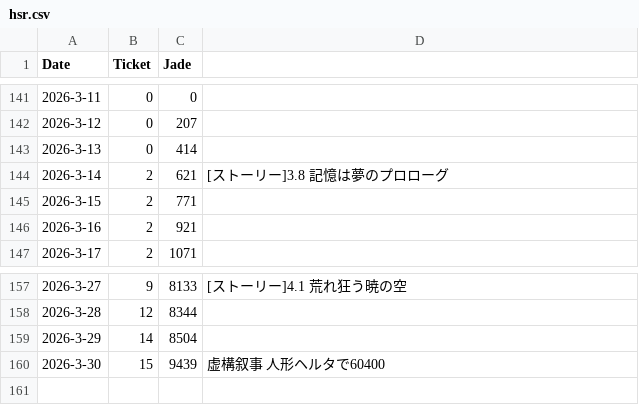
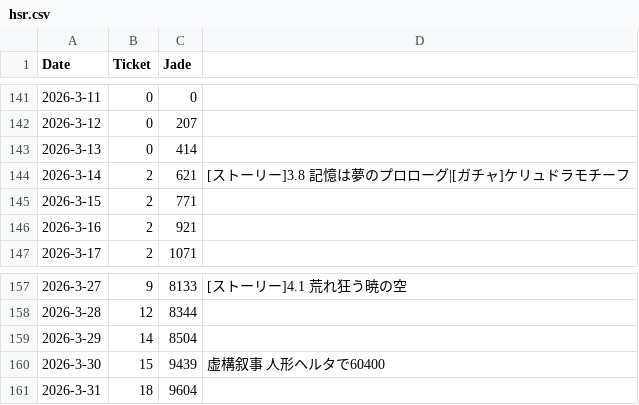
Before and after one commit to kahi221/kahi221.github.io, a CSV file: datas/hsr.csv, drawn as a sheet; only a part is shown, gaps mark what is left out.

```diff
--- a/datas/hsr.csv
+++ b/datas/hsr.csv
@@ -143,3 +143,3 @@ Date,Ticket,Jade
 2026-3-13,0,414
-2026-3-14,2,621,[ストーリー]3.8 記憶は夢のプロローグ
+2026-3-14,2,621,[ストーリー]3.8 記憶は夢のプロローグ|[ガチャ]ケリュドラモチーフ
 2026-3-15,2,771
@@ -160 +160,2 @@ Date,Ticket,Jade
 2026-3-30,15,9439,虚構叙事 人形ヘルタで60400
+2026-3-31,18,9604
```
Also changed, not shown: datas/gsn.csv, datas/zzz.csv.
